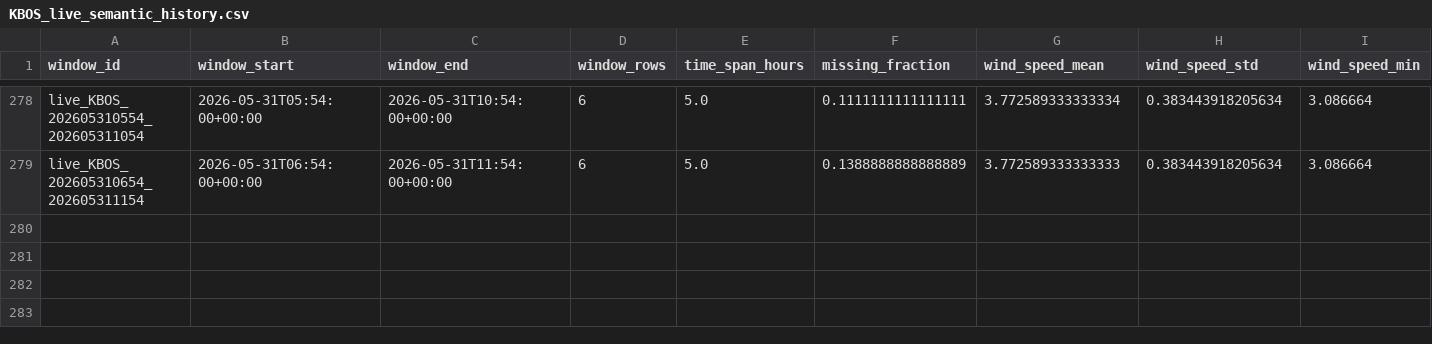
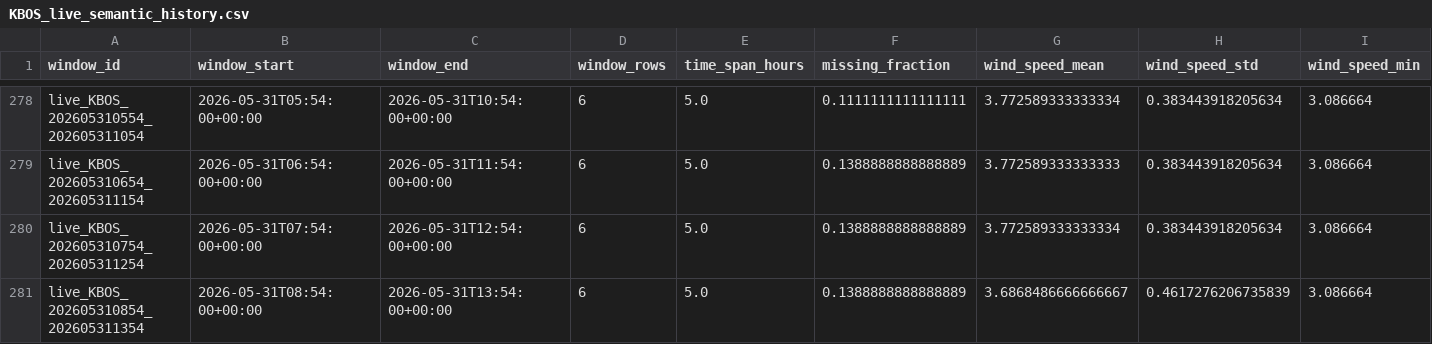
Before and after one commit to nayanananto/wind_live_hitl, a CSV file: data/live/semantic_states/KBOS_live_semantic_history.csv, drawn as a sheet; only a part is shown, gaps mark what is left out; rows hold the shown columns only; the diff names each change by its address in the sheet, - before the commit and + after, or states it on an @@ line.

```diff
--- a/data/live/semantic_states/KBOS_live_semantic_history.csv
+++ b/data/live/semantic_states/KBOS_live_semantic_history.csv
+row 280: live_KBOS_202605310754_202605311254 | 2026-05-31T07:54:00+00:00 | 2026-05-31T12:54:00+00:00 | 6 | 5.0 | 0.1388888888888889 | 3.772589333333334 | 0.383443918205634 | 3.086664
+row 281: live_KBOS_202605310854_202605311354 | 2026-05-31T08:54:00+00:00 | 2026-05-31T13:54:00+00:00 | 6 | 5.0 | 0.1388888888888889 | 3.6868486666666667 | 0.4617276206735839 | 3.086664
```
Also changed, not shown: data/live/aviationweather_metar/KBOS/metar_live.csv, data/live/semantic_states/KBOS_live_semantic_state.csv, 2 other files.
